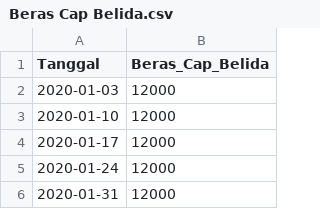
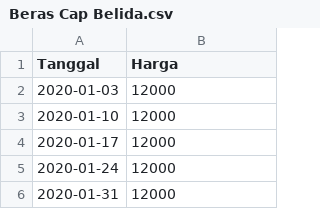
Before and after one commit to pilarzisdm/streamlit, a CSV file: Beras Cap Belida.csv, drawn as a sheet; only a part is shown.

Commit message:
Update Beras Cap Belida.csv

```diff
--- a/Beras Cap Belida.csv
+++ b/Beras Cap Belida.csv
@@ -1,2 +1,2 @@
-Tanggal,Beras_Cap_Belida
+Tanggal,Harga
 2020-01-03,12000
```
